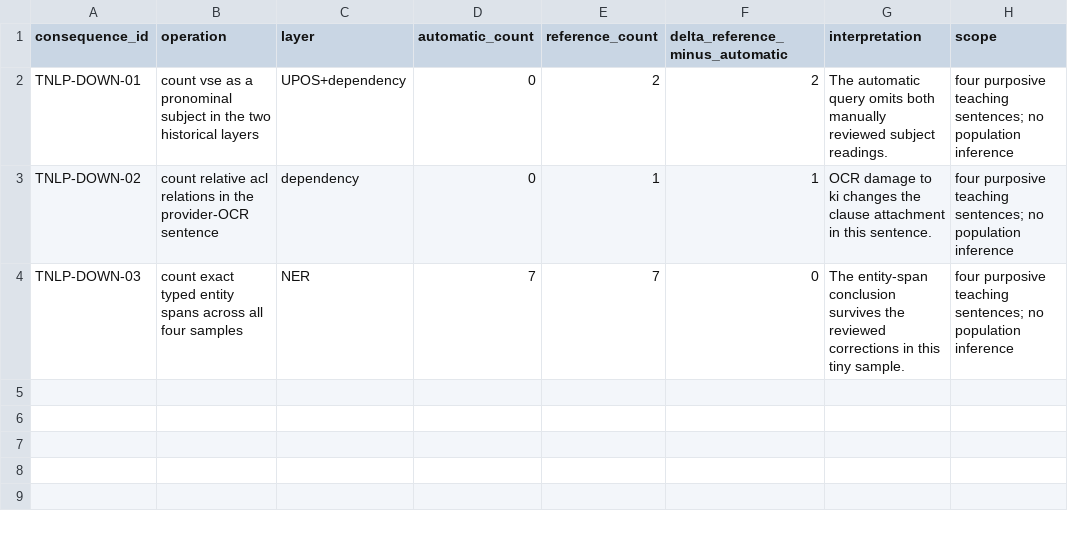
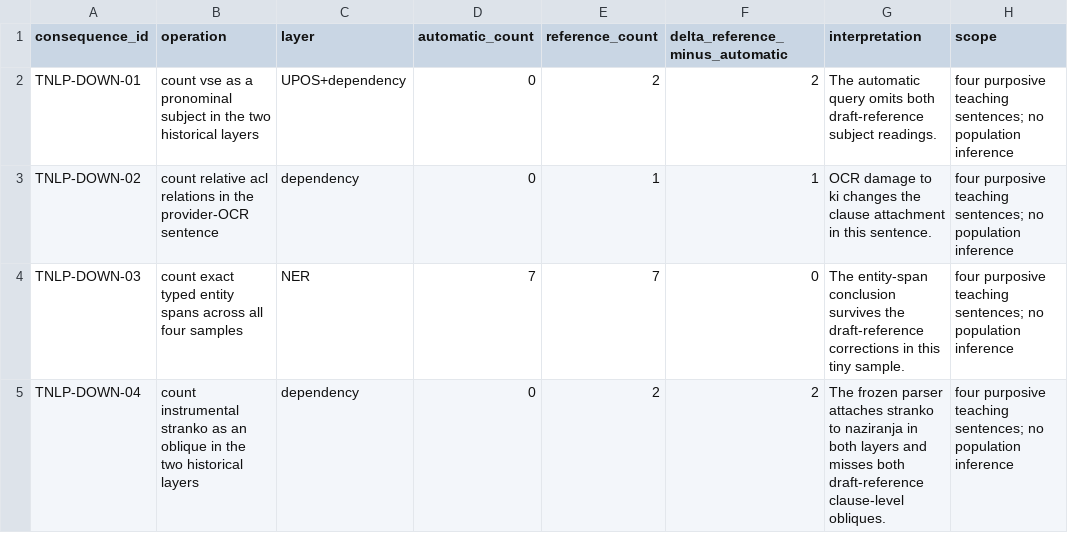
Before and after one commit to damjan-popic/digital-humanities-handbook, a CSV file: teaching-data/text-nlp-validation/output/downstream-consequences.csv, drawn as a sheet.

```diff
--- a/teaching-data/text-nlp-validation/output/downstream-consequences.csv
+++ b/teaching-data/text-nlp-validation/output/downstream-consequences.csv
@@ -1,4 +1,5 @@
 consequence_id,operation,layer,automatic_count,reference_count,delta_reference_minus_automatic,interpretation,scope
-TNLP-DOWN-01,count vse as a pronominal subject in the two historical layers,UPOS+dependency,0,2,2,The automatic query omits both manually reviewed subject readings.,four purposive teaching sentences; no population inference
+TNLP-DOWN-01,count vse as a pronominal subject in the two historical layers,UPOS+dependency,0,2,2,The automatic query omits both draft-reference subject readings.,four purposive teaching sentences; no population inference
 TNLP-DOWN-02,count relative acl relations in the provider-OCR sentence,dependency,0,1,1,OCR damage to ki changes the clause attachment in this sentence.,four purposive teaching sentences; no population inference
-TNLP-DOWN-03,count exact typed entity spans across all four samples,NER,7,7,0,The entity-span conclusion survives the reviewed corrections in this tiny sample.,four purposive teaching sentences; no population inference
+TNLP-DOWN-03,count exact typed entity spans across all four samples,NER,7,7,0,The entity-span conclusion survives the draft-reference corrections in this tiny sample.,four purposive teaching sentences; no population inference
+TNLP-DOWN-04,count instrumental stranko as an oblique in the two historical layers,dependency,0,2,2,The frozen parser attaches stranko to naziranja in both layers and misses both draft-reference clause-level obliques.,four purposive teaching sentences; no population inference
```
Also changed, not shown: teaching-data/text-nlp-validation/output/classla-error-log.csv, teaching-data/text-nlp-validation/output/emotion-baseline.csv, 54 other files.
